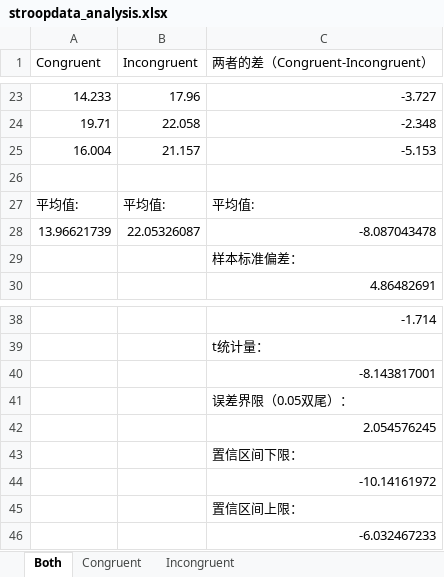
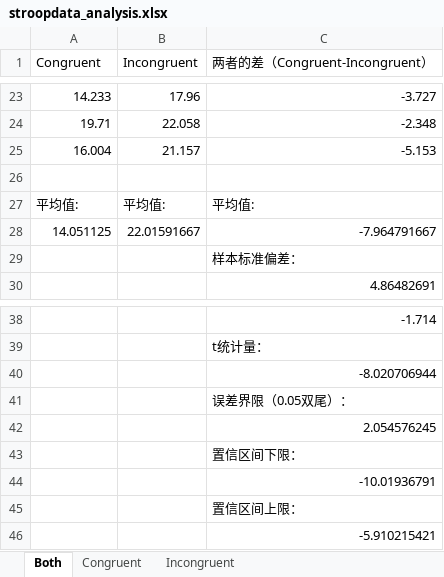
Before and after one commit to shenzuoxin1990/Udacity-statistics, an Excel workbook: stroopdata_analysis.xlsx, sheet Both, drawn as a sheet; only a part is shown, gaps mark what is left out; values as stored, in another font and other column widths than the file's, no borders; charts and pictures not drawn; removed rows and columns are numbered as before the commit, all else as after; the diff names each change by its address in the sheet, - before the commit and + after, or states it on an @@ line.

Commit message:
P1项目—测试心理学现象—数据分析-改

```diff
--- a/stroopdata_analysis.xlsx (sheet Both)
+++ b/stroopdata_analysis.xlsx (sheet Both)
-row 28: 13.96621739 | 22.05326087 | -8.087043478
+row 28: 14.051125 | 22.01591667 | -7.964791667
-C40 (两者的差（Congruent-Incongruent）): -8.143817001
+C40 (两者的差（Congruent-Incongruent）): -8.020706944
-C44 (两者的差（Congruent-Incongruent）): -10.14161972
+C44 (两者的差（Congruent-Incongruent）): -10.01936791
-C46 (两者的差（Congruent-Incongruent）): -6.032467233
+C46 (两者的差（Congruent-Incongruent）): -5.910215421
```
Also changed, not shown: charts or pictures.
